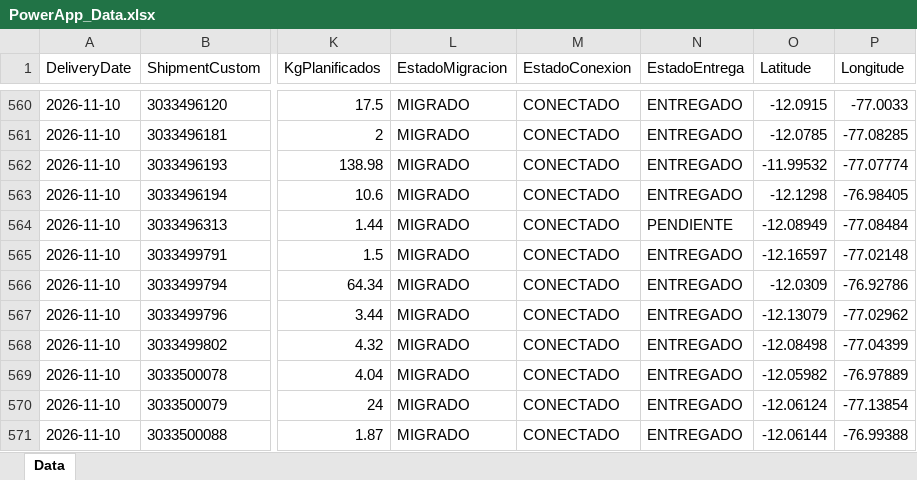
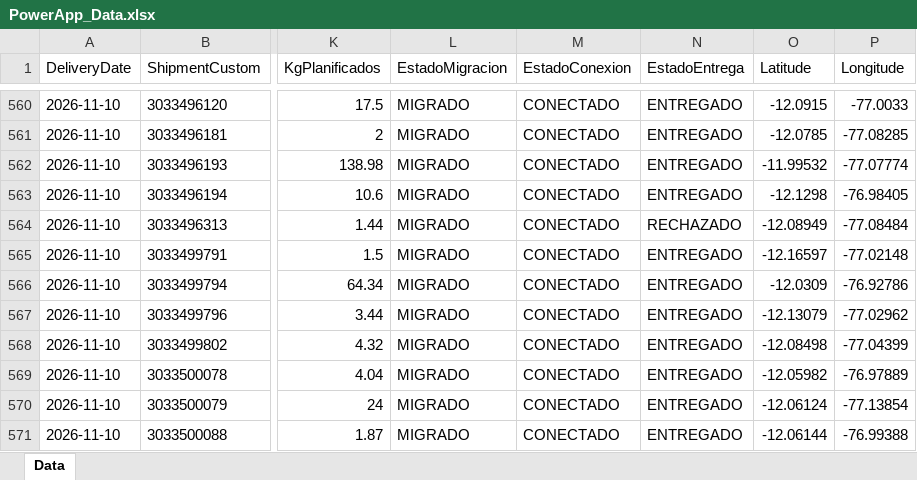
Before and after one commit to sigmaperu/RoadMap, an Excel workbook: PowerApp_Data.xlsx, sheet Data, drawn as a sheet; only a part is shown, gaps mark what is left out; values as stored, in another font and other column widths than the file's, no borders; table styles not drawn; the diff names each change by its address in the sheet, - before the commit and + after, or states it on an @@ line.

```diff
--- a/PowerApp_Data.xlsx (sheet Data)
+++ b/PowerApp_Data.xlsx (sheet Data)
-N564 (EstadoEntrega): PENDIENTE
+N564 (EstadoEntrega): RECHAZADO
```
Also changed, not shown: 1 other file.
